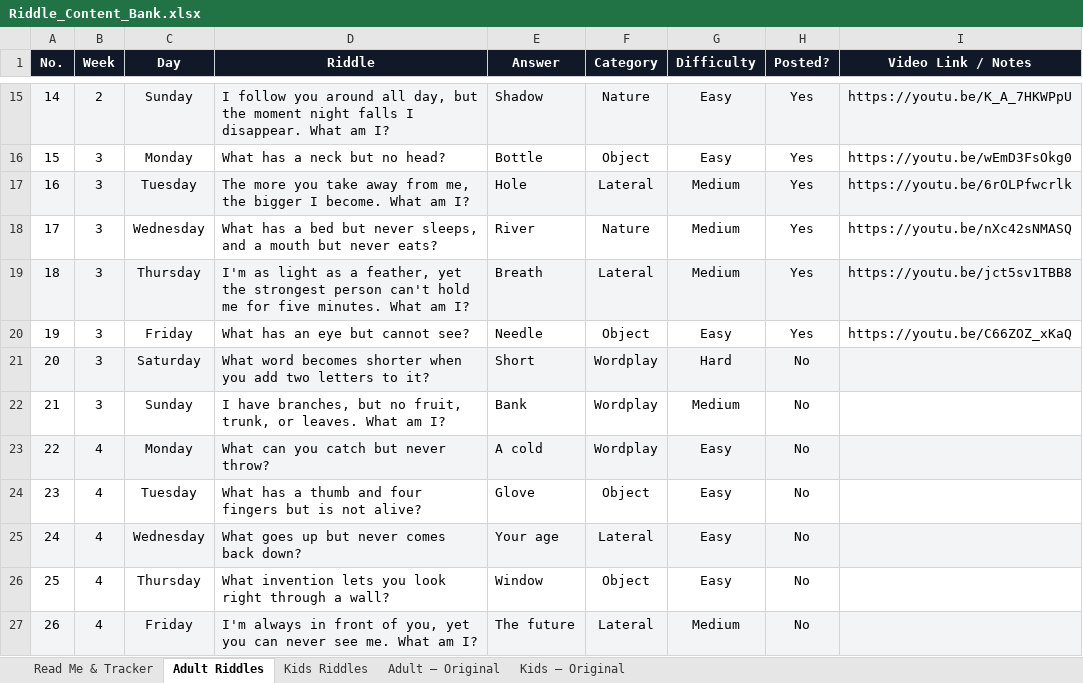
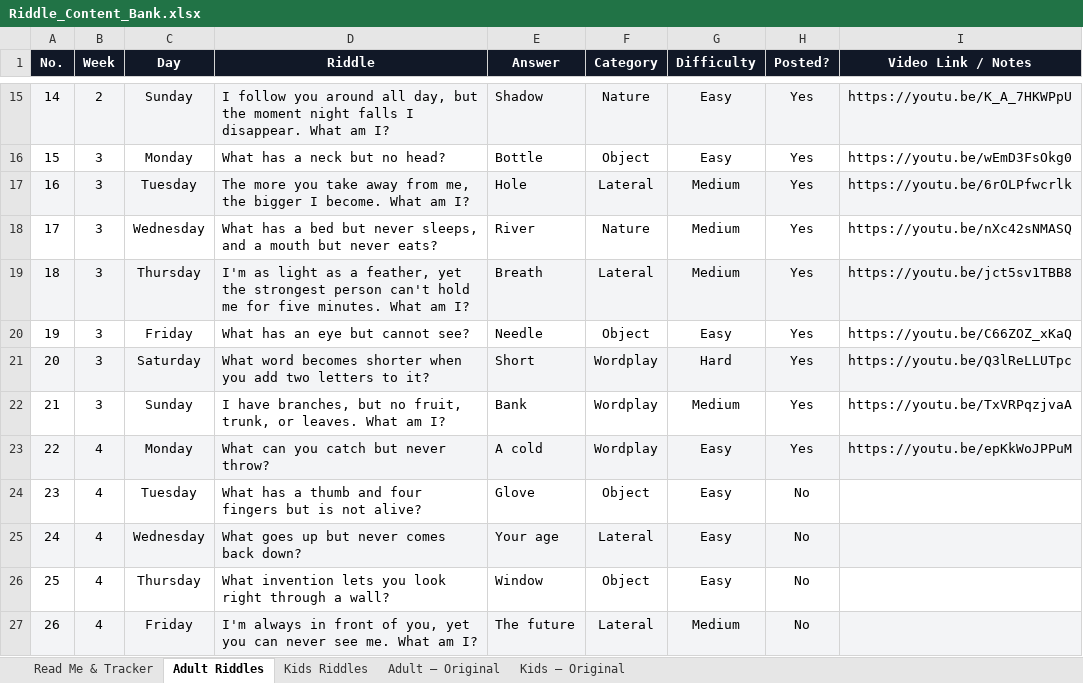
Before and after one commit to agneticutube-png/CrackIt_Adults, an Excel workbook: Riddle_Content_Bank.xlsx, sheet Adult Riddles, drawn as a sheet; only a part is shown, gaps mark what is left out; values as stored, in another font and other column widths than the file's, no borders; the diff names each change by its address in the sheet, - before the commit and + after, or states it on an @@ line.

Commit message:
chore: mark riddle posted [skip ci]

```diff
--- a/Riddle_Content_Bank.xlsx (sheet Adult Riddles)
+++ b/Riddle_Content_Bank.xlsx (sheet Adult Riddles)
-H21:H23 (Posted?): No
+H21:H23 (Posted?): Yes
-I21 (Video Link / Notes): (empty)
+I21 (Video Link / Notes): https://youtu.be/Q3lReLLUTpc
-I22 (Video Link / Notes): (empty)
+I22 (Video Link / Notes): https://youtu.be/TxVRPqzjvaA
-I23 (Video Link / Notes): (empty)
+I23 (Video Link / Notes): https://youtu.be/epKkWoJPPuM
```
